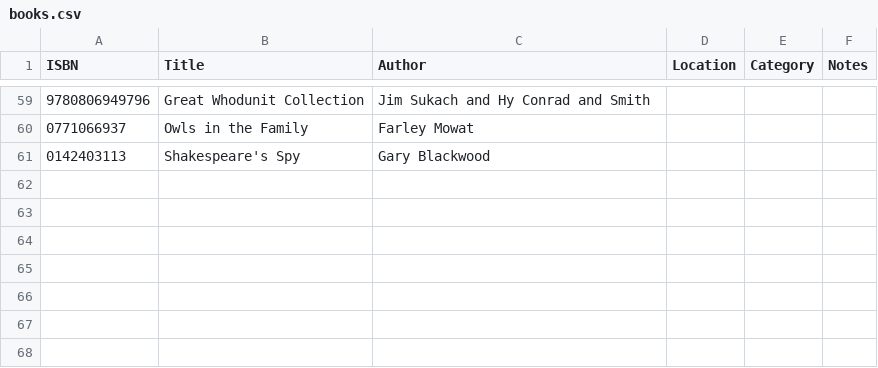
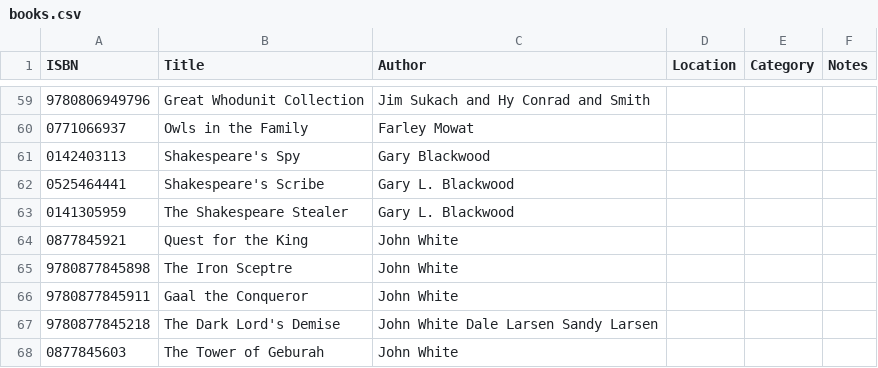
Before and after one commit to alexanderbird/books.abird.ca, a CSV file: data/books.csv, drawn as a sheet; only a part is shown, gaps mark what is left out.

Commit message:
Add several books by John White

```diff
--- a/data/books.csv
+++ b/data/books.csv
@@ -61 +61,8 @@ ISBN,Title,Author,Location,Category,Notes
 0142403113,Shakespeare's Spy,Gary Blackwood,,,
+0525464441,Shakespeare's Scribe,Gary L. Blackwood,,,
+0141305959,The Shakespeare Stealer,Gary L. Blackwood,,,
+0877845921,Quest for the King,John White,,,
+9780877845898,The Iron Sceptre,John White,,,
+9780877845911,Gaal the Conqueror,John White,,,
+9780877845218,The Dark Lord's Demise,John White Dale Larsen Sandy Larsen,,,
+0877845603,The Tower of Geburah,John White,,,
```
Also changed, not shown: 7 other files.
